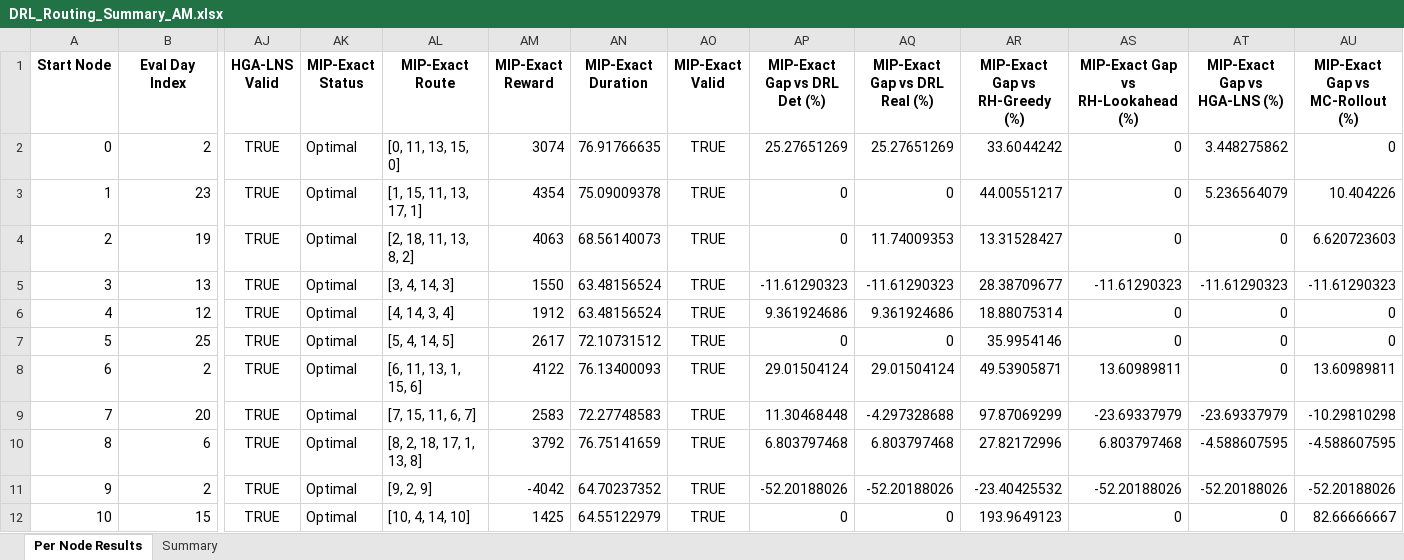
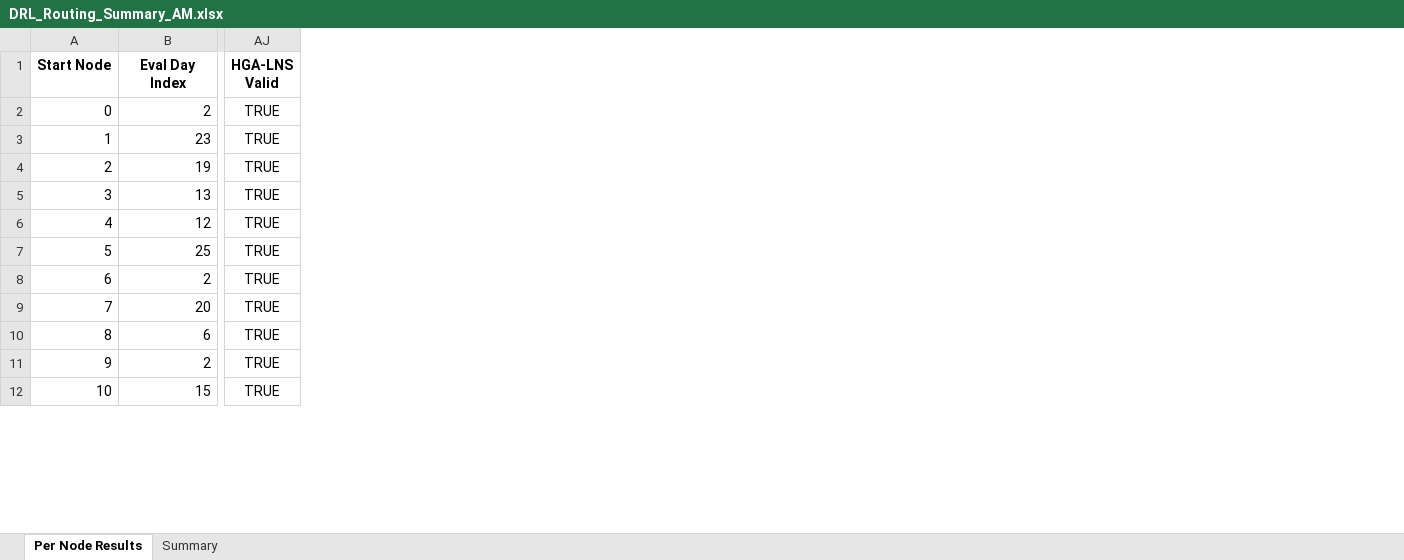
Before and after one commit to aptafur230701/Routing_Pricing_Model, an Excel workbook: results_20nodes/DRL_Routing_Summary_AM.xlsx, sheet Per Node Results, drawn as a sheet; only a part is shown, gaps mark what is left out; values as stored, in another font and other column widths than the file's, no borders; the diff names each change by its address in the sheet, - before the commit and + after, or states it on an @@ line.

```diff
--- a/results_20nodes/DRL_Routing_Summary_AM.xlsx (sheet Per Node Results)
+++ b/results_20nodes/DRL_Routing_Summary_AM.xlsx (sheet Per Node Results)
-column AK (MIP-Exact Status), rows 2-12: all Optimal
-column AL (MIP-Exact Route), rows 2-12: [0, 11, 13, 15, 0] | [1, 15, 11, 13, 17, 1] | [2, 18, 11, 13, 8, 2] | [3, 4, 14, 3] | [4, 14, 3, 4] | [5, 4, 14, 5] | [6, 11, 13, 1, 15, 6] | [7, 15, 11, 6, 7] | [8, 2, 18, 17, 1, 13, 8] | [9, 2, 9] | [10, 4, 14, 10]
-column AM (MIP-Exact Reward), rows 2-12: 3074 | 4354 | 4063 | 1550 | 1912 | 2617 | 4122 | 2583 | 3792 | -4042 | 1425
-column AN (MIP-Exact Duration), rows 2-12: 76.91766635 | 75.09009378 | 68.56140073 | 63.48156524 | 63.48156524 | 72.10731512 | 76.13400093 | 72.27748583 | 76.75141659 | 64.70237352 | 64.55122979
-column AO (MIP-Exact Valid), rows 2-12: all TRUE
-column AP (MIP-Exact Gap vs DRL Det (%)), rows 2-12: 25.27651269 | 0 | 0 | -11.61290323 | 9.361924686 | 0 | 29.01504124 | 11.30468448 | 6.803797468 | -52.20188026 | 0
-column AQ (MIP-Exact Gap vs DRL Real (%)), rows 2-12: 25.27651269 | 0 | 11.74009353 | -11.61290323 | 9.361924686 | 0 | 29.01504124 | -4.297328688 | 6.803797468 | -52.20188026 | 0
-column AR (MIP-Exact Gap vs RH-Greedy (%)), rows 2-12: 33.6044242 | 44.00551217 | 13.31528427 | 28.38709677 | 18.88075314 | 35.9954146 | 49.53905871 | 97.87069299 | 27.82172996 | -23.40425532 | 193.9649123
-column AS, rows 1-12: MIP-Exact Gap vs RH-Lookahead (%) | 0 | 0 | 0 | -11.61290323 | 0 | 0 | 13.60989811 | -23.69337979 | 6.803797468 | -52.20188026 | 0
-column AT (MIP-Exact Gap vs HGA-LNS (%)), rows 2-12: 3.448275862 | 5.236564079 | 0 | -11.61290323 | 0 | 0 | 0 | -23.69337979 | -4.588607595 | -52.20188026 | 0
-column AU (MIP-Exact Gap vs MC-Rollout (%)), rows 2-12: 0 | 10.404226 | 6.620723603 | -11.61290323 | 0 | 0 | 13.60989811 | -10.29810298 | -4.588607595 | -52.20188026 | 82.66666667
```
Also changed, not shown: sheet Summary, results_10nodes/DRL_Routing_Summary_AM.xlsx, 9 other files.
